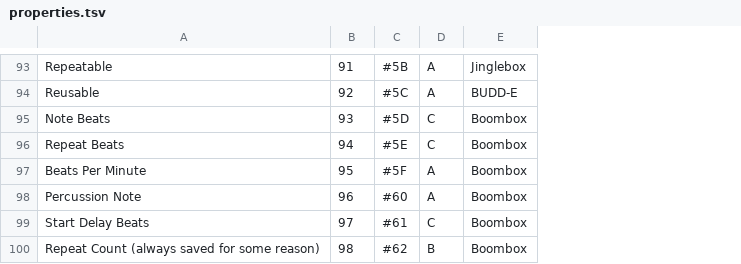
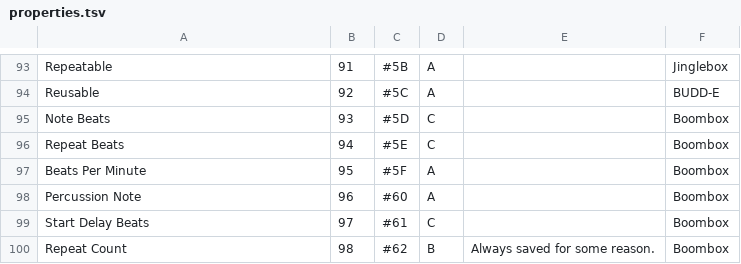
Before and after one commit to tyoeer/Chaoshead, a TSV file: data/properties.tsv, drawn as a sheet; only a part is shown, gaps mark what is left out; the diff covers the shown part only; the diff names each change by its address in the sheet, - before the commit and + after, or states it on an @@ line.

```diff
--- a/data/properties.tsv
+++ b/data/properties.tsv
+column E, row 100: Always saved for some reason.
-A100: Repeat Count (always saved for some reason)
+A100: Repeat Count
```
Also changed, not shown: 9 edited cells elsewhere in this file.
